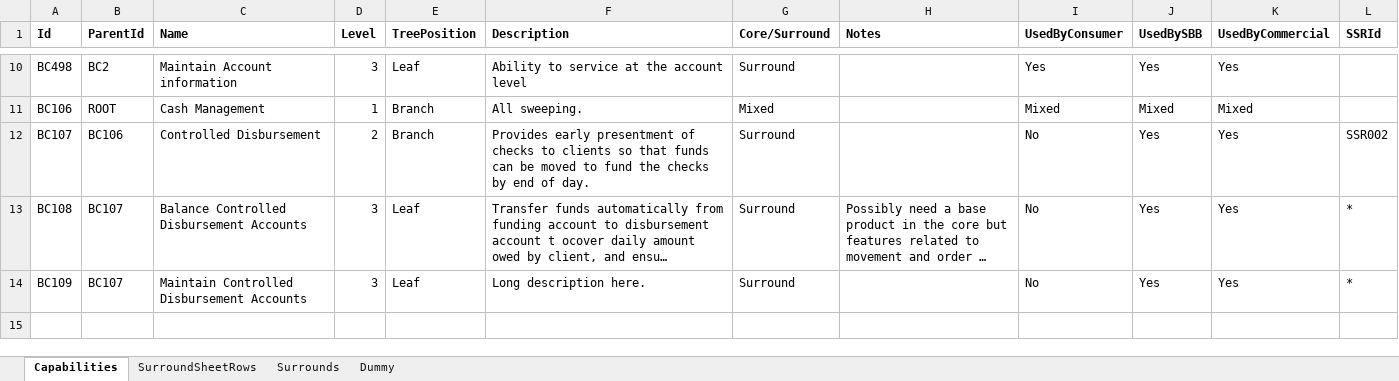
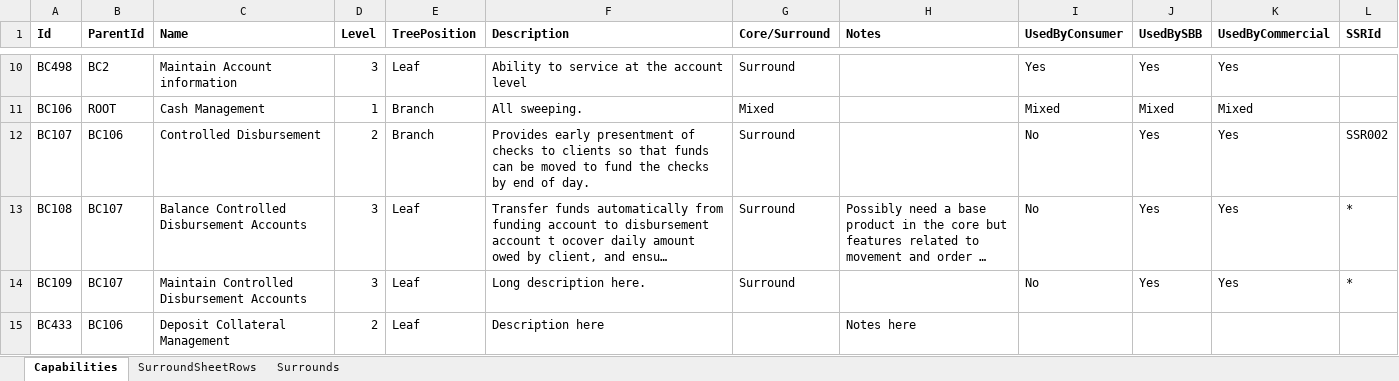
Before and after one commit to mcherm/prog_draw, an Excel workbook: bank_core_surrounds/input/capabilities_db.xlsx, sheet Capabilities, drawn as a sheet; only a part is shown, gaps mark what is left out; long unchanged cells end in …; values as stored, in another font and other column widths than the file's, no borders; charts and pictures not drawn; the diff names each change by its address in the sheet, - before the commit and + after, or states it on an @@ line.

```diff
--- a/bank_core_surrounds/input/capabilities_db.xlsx (sheet Capabilities)
+++ b/bank_core_surrounds/input/capabilities_db.xlsx (sheet Capabilities)
-sheet tab: Dummy
+row 15: BC433 | BC106 | Deposit Collateral Management | 2 | Leaf | Description here |  | Notes here
```
Also changed, not shown: sheet SurroundSheetRows, charts or pictures, 3 other files.
